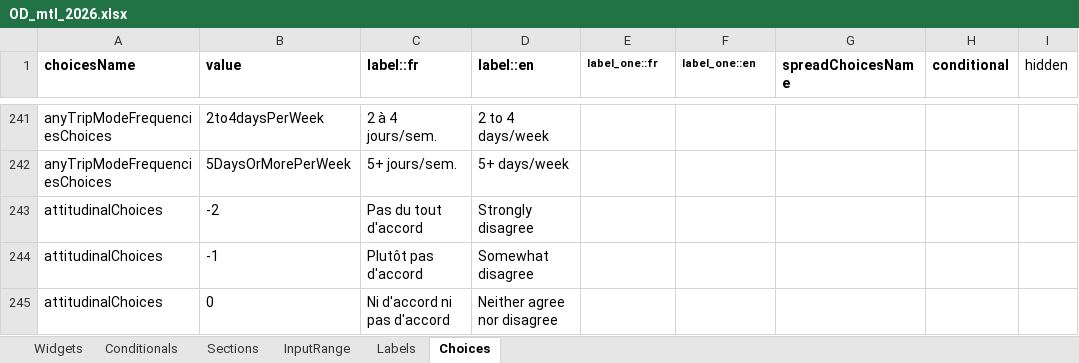
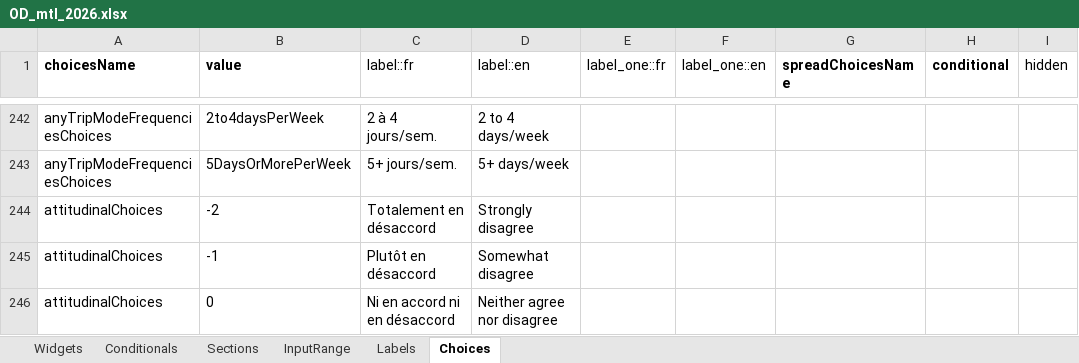
Before and after one commit to chairemobilite/od_mtl, an Excel workbook: survey/references/OD_mtl_2026.xlsx, sheet Choices, drawn as a sheet; only a part is shown, gaps mark what is left out; values as stored, in another font and other column widths than the file's, no borders; addresses are those after the commit; the diff covers the shown part only; the diff names each change by its address in the sheet, - before the commit and + after, or states it on an @@ line.

Commit message:
labels: divers fixes au Excel
fixes #228, #98, #196

Mise à jour des tests UI

Ajout de customLabels pour les textes d'intro des 3 blocs fréquence,
frein, et attitudinal pour ajouter le nom de la personne qui répond.

```diff
--- a/survey/references/OD_mtl_2026.xlsx (sheet Choices)
+++ b/survey/references/OD_mtl_2026.xlsx (sheet Choices)
-C1:F1 bold: on
+C1:F1 bold: off
@@ E1:F1 text size: larger @@
-C244 (label::fr): Pas du tout d'accord
+C244 (label::fr): Totalement en désaccord
-C245 (label::fr): Plutôt pas d'accord
+C245 (label::fr): Plutôt en désaccord
-C246 (label::fr): Ni d'accord ni pas d'accord
+C246 (label::fr): Ni en accord ni en désaccord
```
Also changed, not shown: 1 added row and 13 edited cells elsewhere in this sheet, sheet Widgets, sheet Conditionals, sheet Labels, formulas that keep their value, 46 other files.
